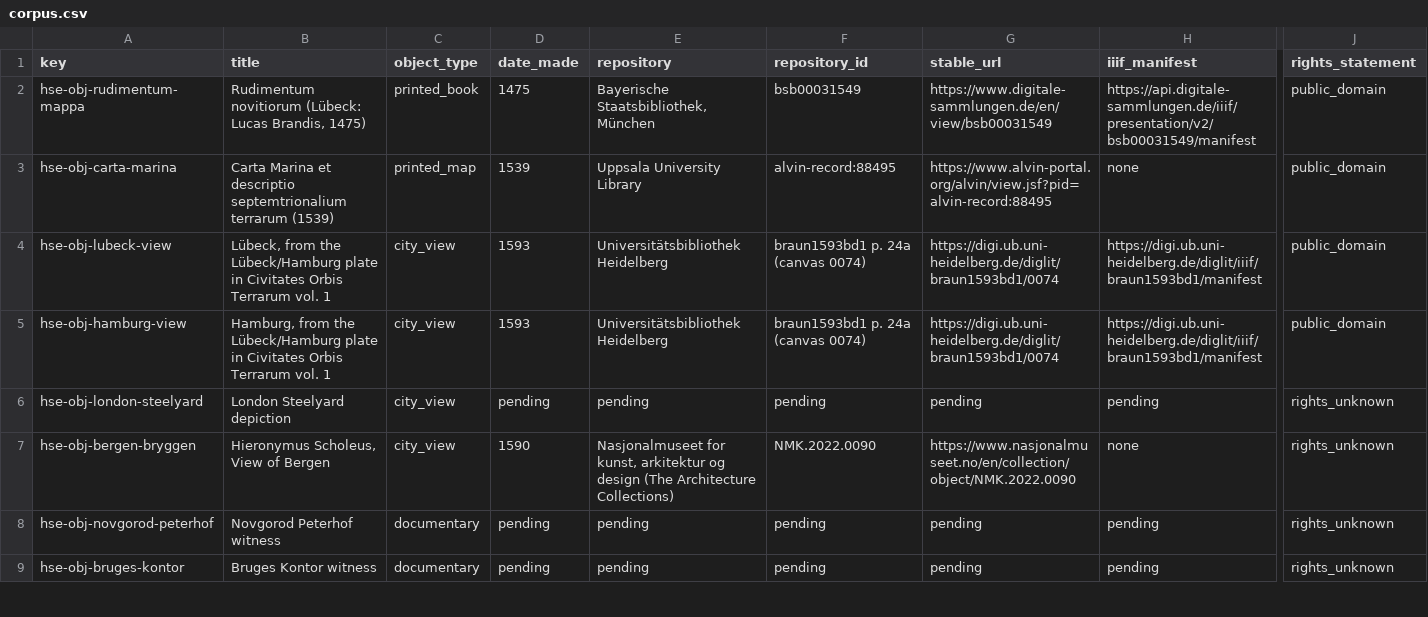
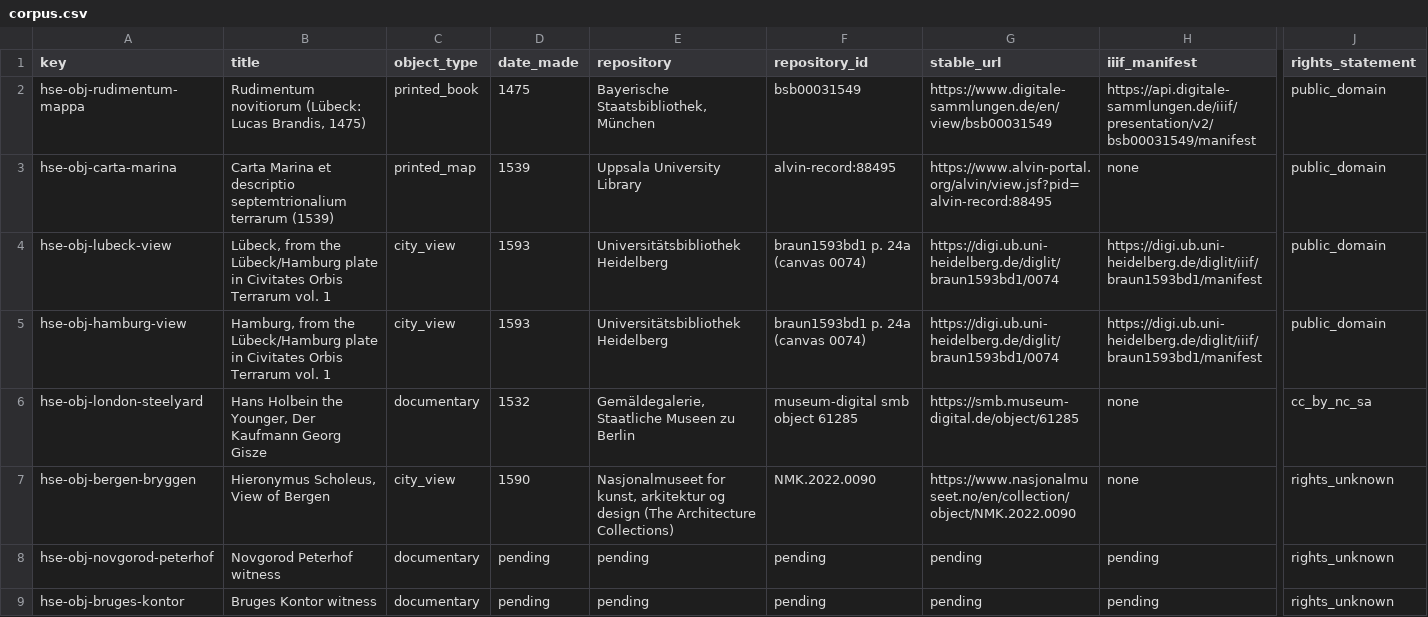
Before and after one commit to vladsimion/terra-chartarum, a CSV file: data/hanseatic/sources/corpus.csv, drawn as a sheet; only a part is shown, gaps mark what is left out; the diff covers the shown part only; the diff names each change by its address in the sheet, - before the commit and + after, or states it on an @@ line.

```diff
--- a/data/hanseatic/sources/corpus.csv
+++ b/data/hanseatic/sources/corpus.csv
-B6 (title): London Steelyard depiction
+B6 (title): Hans Holbein the Younger, Der Kaufmann Georg Gisze
-C6 (object_type): city_view
+C6 (object_type): documentary
-D6 (date_made): pending
+D6 (date_made): 1532
-E6 (repository): pending
+E6 (repository): Gemäldegalerie, Staatliche Museen zu Berlin
-F6 (repository_id): pending
+F6 (repository_id): museum-digital smb object 61285
-G6 (stable_url): pending
+G6 (stable_url): https://smb.museum-digital.de/object/61285
-H6 (iiif_manifest): pending
+H6 (iiif_manifest): none
-J6 (rights_statement): rights_unknown
+J6 (rights_statement): cc_by_nc_sa
```
Also changed, not shown: 4 edited cells elsewhere in this file, 4 other files.
